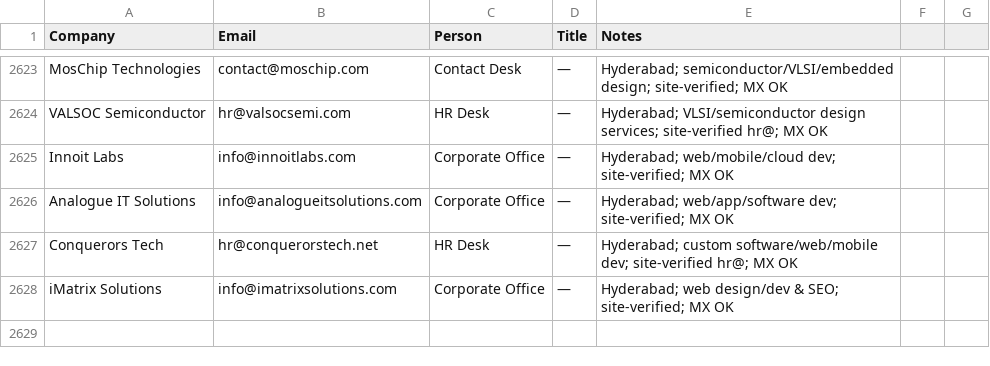
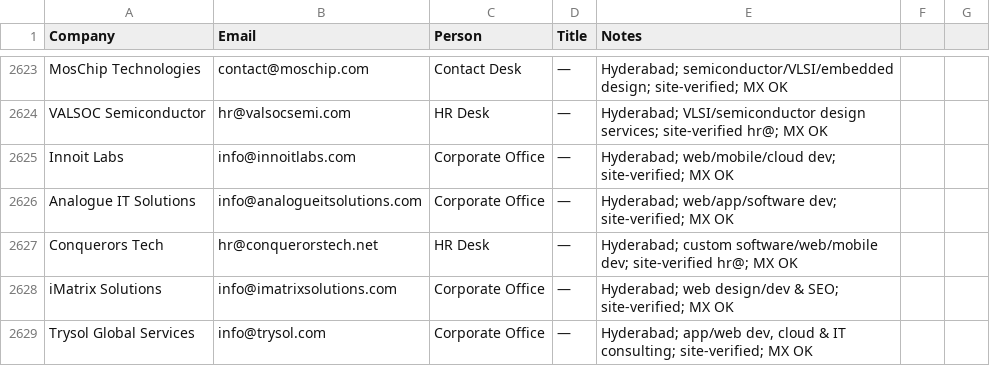
Before and after one commit to eeshsaxena/outreach-emails, a CSV file: industry/all_emails.csv, drawn as a sheet; only a part is shown, gaps mark what is left out.

```diff
--- a/industry/all_emails.csv
+++ b/industry/all_emails.csv
@@ -2628 +2628,2 @@ Conquerors Tech,hr@conquerorstech.net,HR Desk,—,Hyderabad; custom software/web
 iMatrix Solutions,info@imatrixsolutions.com,Corporate Office,—,Hyderabad; web design/dev & SEO; site-verified; MX OK
+Trysol Global Services,info@trysol.com,Corporate Office,—,"Hyderabad; app/web dev, cloud & IT consulting; site-verified; MX OK"
```
Also changed, not shown: industry/city/city_hyderabad_01.csv.
